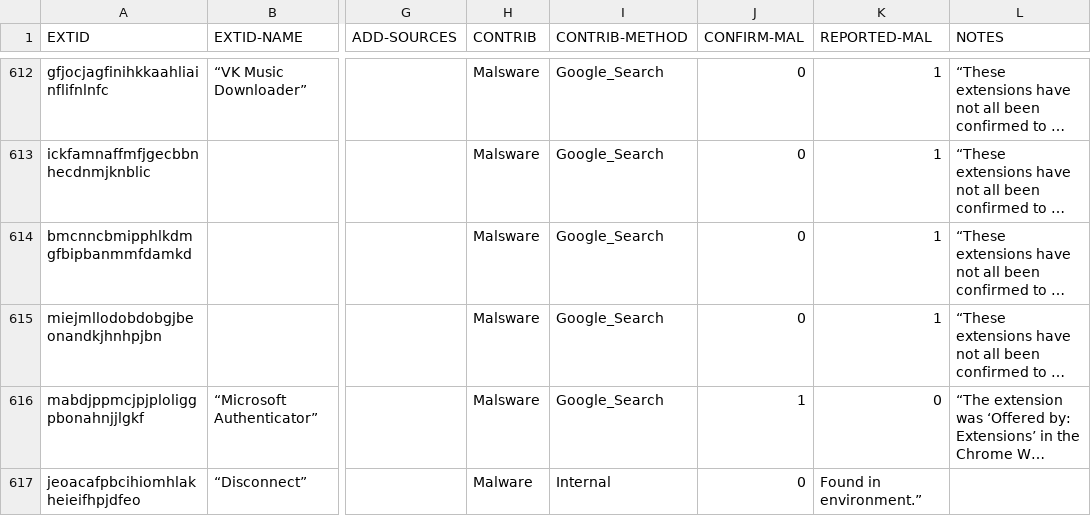
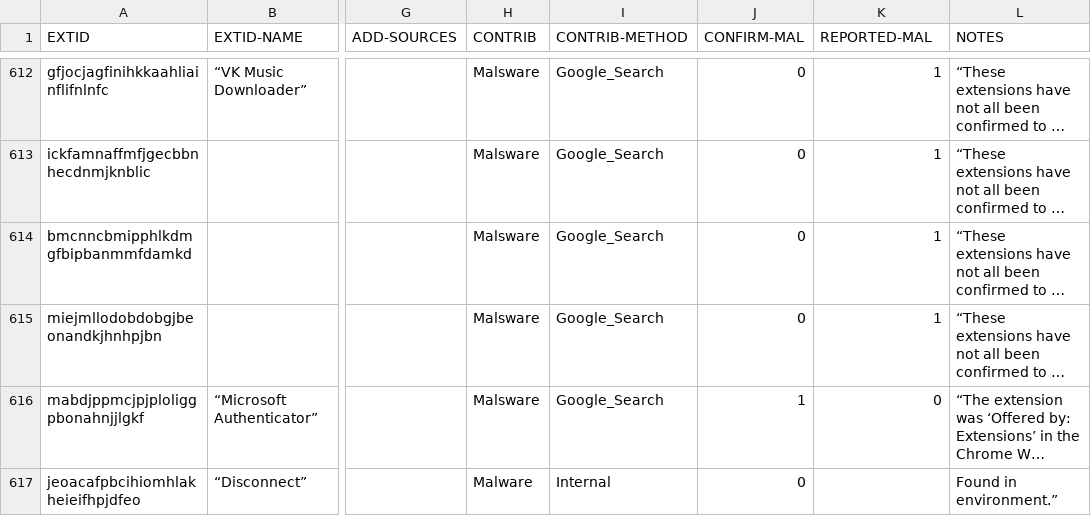
Before and after one commit to Nexx1c/Our_Testing_Repo, a CSV file: IOC Lists/Chrome-extensions-meta.csv, drawn as a sheet; only a part is shown, gaps mark what is left out; long unchanged cells end in …; the diff names each change by its address in the sheet, - before the commit and + after, or states it on an @@ line.

Commit message:
fixed .csv list

```diff
--- a/IOC Lists/Chrome-extensions-meta.csv
+++ b/IOC Lists/Chrome-extensions-meta.csv
-K617 (REPORTED-MAL): Found in environment.”
+K617 (REPORTED-MAL): (empty)
-L617 (NOTES): (empty)
+L617 (NOTES): Found in environment.”
```
